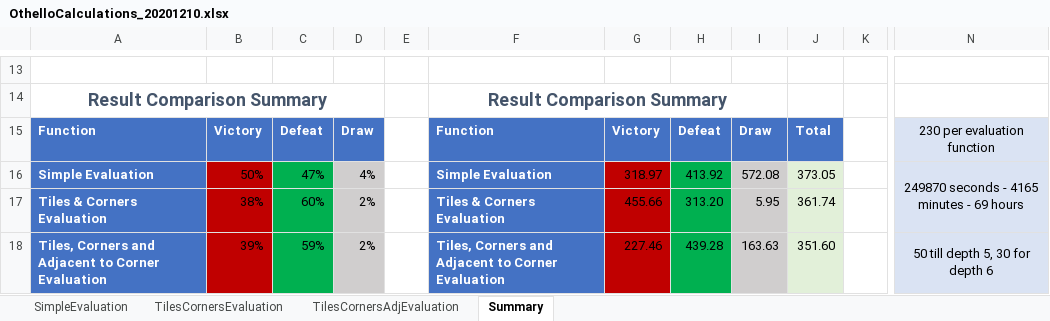
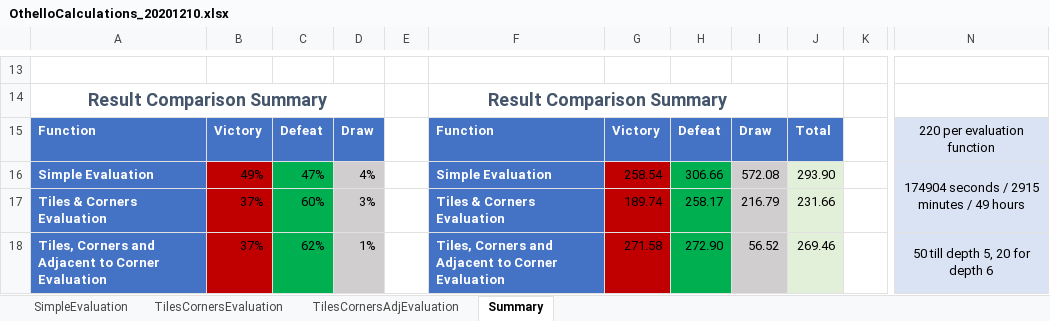
Before and after one commit to Svestis/Othello_MinMax, an Excel workbook: mdReportData/OthelloCalculations_20201210.xlsx, sheet Summary, drawn as a sheet; only a part is shown, gaps mark what is left out; values as stored, in another font and other column widths than the file's, no borders; the diff covers the shown part only; the diff names each change by its address in the sheet, - before the commit and + after, or states it on an @@ line.

```diff
--- a/mdReportData/OthelloCalculations_20201210.xlsx (sheet Summary)
+++ b/mdReportData/OthelloCalculations_20201210.xlsx (sheet Summary)
-N15: 230 per evaluation function
+N15: 220 per evaluation function
-B16: 50%
+B16: 49%
-G16: 318.97
+G16: 258.54
-H16: 413.92
+H16: 306.66
-J16: 373.05
+J16: 293.90
-N16: 249870 seconds - 4165 minutes - 69 hours
+N16: 174904 seconds / 2915 minutes / 49 hours
-B17: 38%
+B17: 37%
-D17: 2%
+D17: 3%
-G17: 455.66
+G17: 189.74
-H17: 313.20
+H17: 258.17
-I17: 5.95
+I17: 216.79
-J17: 361.74
+J17: 231.66
-B18: 39%
+B18: 37%
-C18: 59%
+C18: 62%
-D18: 2%
+D18: 1%
-G18: 227.46
+G18: 271.58
-H18: 439.28
+H18: 272.90
-I18: 163.63
+I18: 56.52
-J18: 351.60
+J18: 269.46
-N18: 50 till depth 5, 30 for depth 6
+N18: 50 till depth 5, 20 for depth 6
```
Also changed, not shown: 4 added rows, 4 removed rows and 26 edited cells elsewhere in this sheet, sheet TilesCornersEvaluation, sheet TilesCornersAdjEvaluation, sheet SimpleEvaluation, 1 other file.
